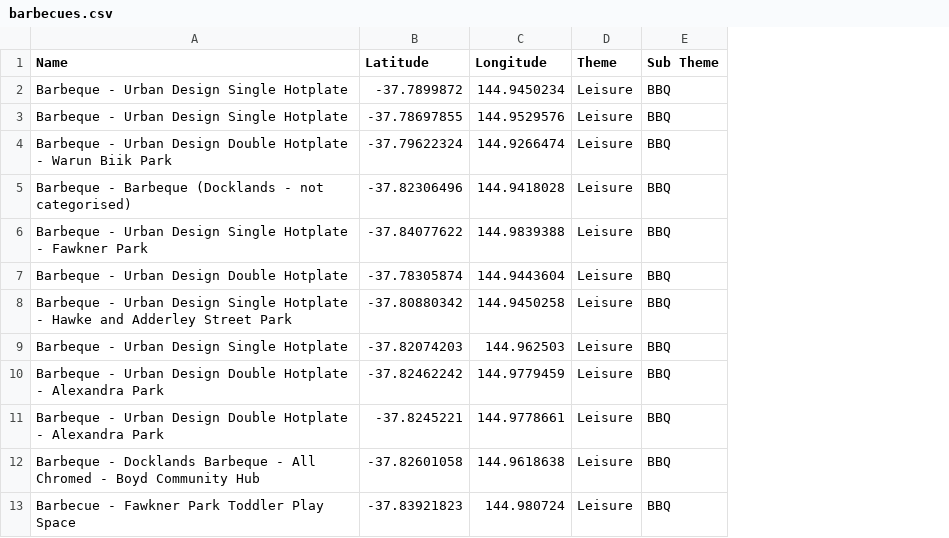
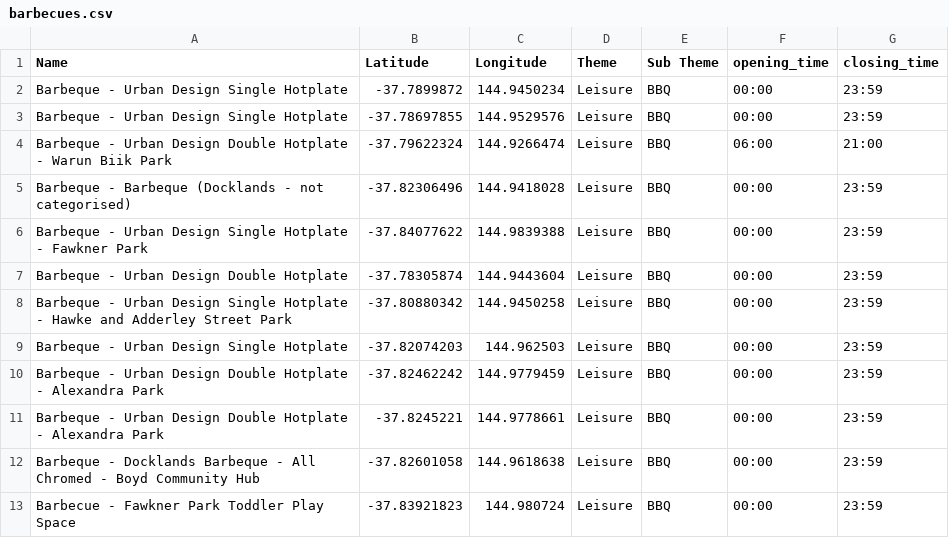
Before and after one commit to Wankayc/GEOM90007-A3, a CSV file: app/barbecues.csv, drawn as a sheet; only a part is shown; the diff names each change by its address in the sheet, - before the commit and + after, or states it on an @@ line.

```diff
--- a/app/barbecues.csv
+++ b/app/barbecues.csv
+column F (opening_time), rows 2-13: 00:00 | 00:00 | 06:00 | 00:00 | 00:00 | 00:00 | 00:00 | 00:00 | 00:00 | 00:00 | 00:00 | 00:00
+column G (closing_time), rows 2-13: 23:59 | 23:59 | 21:00 | 23:59 | 23:59 | 23:59 | 23:59 | 23:59 | 23:59 | 23:59 | 23:59 | 23:59
```
Also changed, not shown: app/landmarks.csv, data/barbecues.csv, 8 other files.
